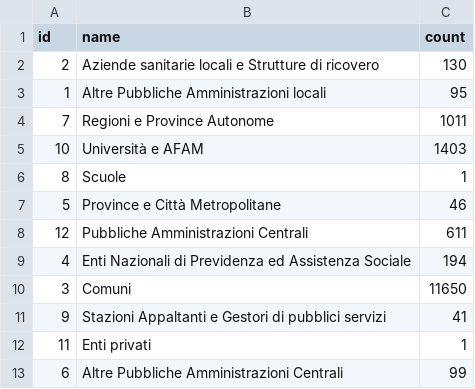
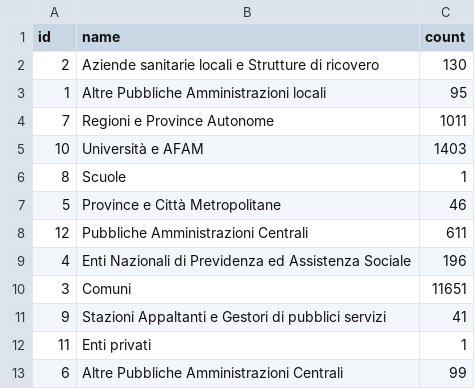
Before and after one commit to italia/pdnd-opendata, a CSV file: data/distribuzione_e_service_per_enti_erogatori.csv, drawn as a sheet.

Commit message:
data/distribuzione_e_service_per_enti_erogatori.csv updated

```diff
--- a/data/distribuzione_e_service_per_enti_erogatori.csv
+++ b/data/distribuzione_e_service_per_enti_erogatori.csv
@@ -8,4 +8,4 @@ id,name,count
 12,Pubbliche Amministrazioni Centrali,611
-4,Enti Nazionali di Previdenza ed Assistenza Sociale,194
-3,Comuni,11650
+4,Enti Nazionali di Previdenza ed Assistenza Sociale,196
+3,Comuni,11651
 9,Stazioni Appaltanti e Gestori di pubblici servizi,41
```
